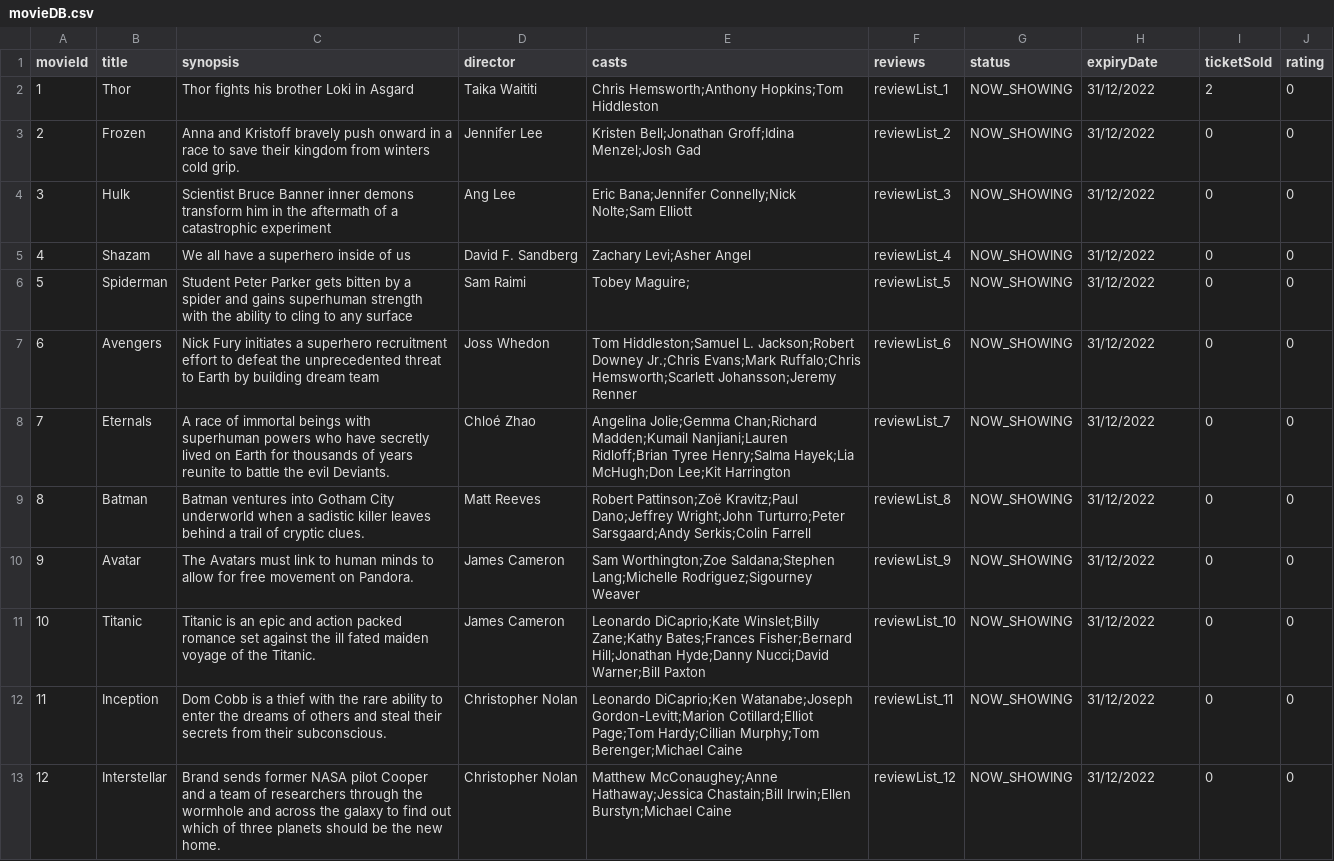
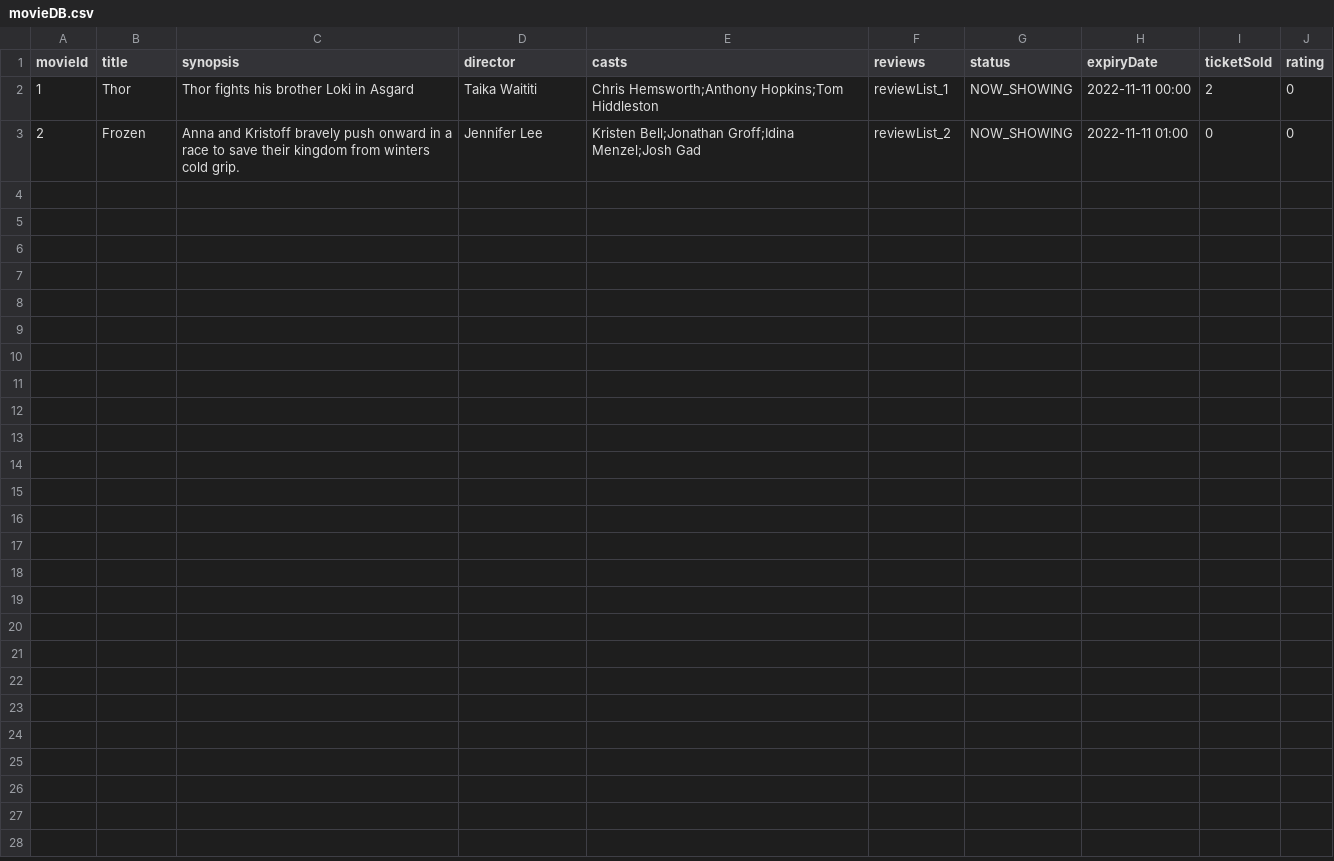
Before and after one commit to yongjicode/oodp2002, a CSV file: src/database/movieDB.csv, drawn as a sheet.

```diff
--- a/src/database/movieDB.csv
+++ b/src/database/movieDB.csv
@@ -1,13 +1,3 @@
 movieId,title,synopsis,director,casts,reviews,status,expiryDate,ticketSold,rating
-1,Thor,Thor fights his brother Loki in Asgard,Taika Waititi,Chris Hemsworth;Anthony Hopkins;Tom Hiddleston,reviewList_1,NOW_SHOWING,31/12/2022,2,0
-2,Frozen,Anna and Kristoff bravely push onward in a race to save their kingdom from winters cold grip.,Jennifer Lee,Kristen Bell;Jonathan Groff;Idina Menzel;Josh Gad,reviewList_2,NOW_SHOWING,31/12/2022,0,0
-3,Hulk,Scientist Bruce Banner inner demons transform him in the aftermath of a catastrophic experiment,Ang Lee,Eric Bana;Jennifer Connelly;Nick Nolte;Sam Elliott,reviewList_3,NOW_SHOWING,31/12/2022,0,0
-4,Shazam,We all have a superhero inside of us,David F. Sandberg,Zachary Levi;Asher Angel,reviewList_4,NOW_SHOWING,31/12/2022,0,0
-5,Spiderman,Student Peter Parker gets bitten by a spider and gains superhuman strength with the ability to cling to any surface,Sam Raimi,Tobey Maguire;,reviewList_5,NOW_SHOWING,31/12/2022,0,0
-6,Avengers,Nick Fury initiates a superhero recruitment effort to defeat the unprecedented threat to Earth by building dream team,Joss Whedon,Tom Hiddleston;Samuel L. Jackson;Robert Downey Jr.;Chris Evans;Mark Ruffalo;Chris Hemsworth;Scarlett Johansson;Jeremy Renner,reviewList_6,NOW_SHOWING,31/12/2022,0,0
-7,Eternals,A race of immortal beings with superhuman powers who have secretly lived on Earth for thousands of years reunite to battle the evil Deviants.,Chloé Zhao,Angelina Jolie;Gemma Chan;Richard Madden;Kumail Nanjiani;Lauren Ridloff;Brian Tyree Henry;Salma Hayek;Lia McHugh;Don Lee;Kit Harrington,reviewList_7,NOW_SHOWING,31/12/2022,0,0
-8,Batman,Batman ventures into Gotham City underworld when a sadistic killer leaves behind a trail of cryptic clues.,Matt Reeves,Robert Pattinson;Zoë Kravitz;Paul Dano;Jeffrey Wright;John Turturro;Peter Sarsgaard;Andy Serkis;Colin Farrell,reviewList_8,NOW_SHOWING,31/12/2022,0,0
-9,Avatar,The Avatars must link to human minds to allow for free movement on Pandora.,James Cameron,Sam Worthington;Zoe Saldana;Stephen Lang;Michelle Rodriguez;Sigourney Weaver,reviewList_9,NOW_SHOWING,31/12/2022,0,0
-10,Titanic,Titanic is an epic and action packed romance set against the ill fated maiden voyage of the Titanic.,James Cameron,Leonardo DiCaprio;Kate Winslet;Billy Zane;Kathy Bates;Frances Fisher;Bernard Hill;Jonathan Hyde;Danny Nucci;David Warner;Bill Paxton,reviewList_10,NOW_SHOWING,31/12/2022,0,0
-11,Inception,Dom Cobb is a thief with the rare ability to enter the dreams of others and steal their secrets from their subconscious.,Christopher Nolan,Leonardo DiCaprio;Ken Watanabe;Joseph Gordon-Levitt;Marion Cotillard;Elliot Page;Tom Hardy;Cillian Murphy;Tom Berenger;Michael Caine,reviewList_11,NOW_SHOWING,31/12/2022,0,0
-12,Interstellar,Brand sends former NASA pilot Cooper and a team of researchers through the wormhole and across the galaxy to find out which of three planets should be the new home.,Christopher Nolan,Matthew McConaughey;Anne Hathaway;Jessica Chastain;Bill Irwin;Ellen Burstyn;Michael Caine,reviewList_12,NOW_SHOWING,31/12/2022,0,0
+1,Thor,Thor fights his brother Loki in Asgard,Taika Waititi,Chris Hemsworth;Anthony Hopkins;Tom Hiddleston,reviewList_1,NOW_SHOWING,2022-11-11 00:00,2,0
+2,Frozen,Anna and Kristoff bravely push onward in a race to save their kingdom from winters cold grip.,Jennifer Lee,Kristen Bell;Jonathan Groff;Idina Menzel;Josh Gad,reviewList_2,NOW_SHOWING,2022-11-11 01:00,0,0
```
Also changed, not shown: out/production/ProjectOODP/database/accountDB.csv, out/production/ProjectOODP/database/movieDB.csv, 19 other files.
